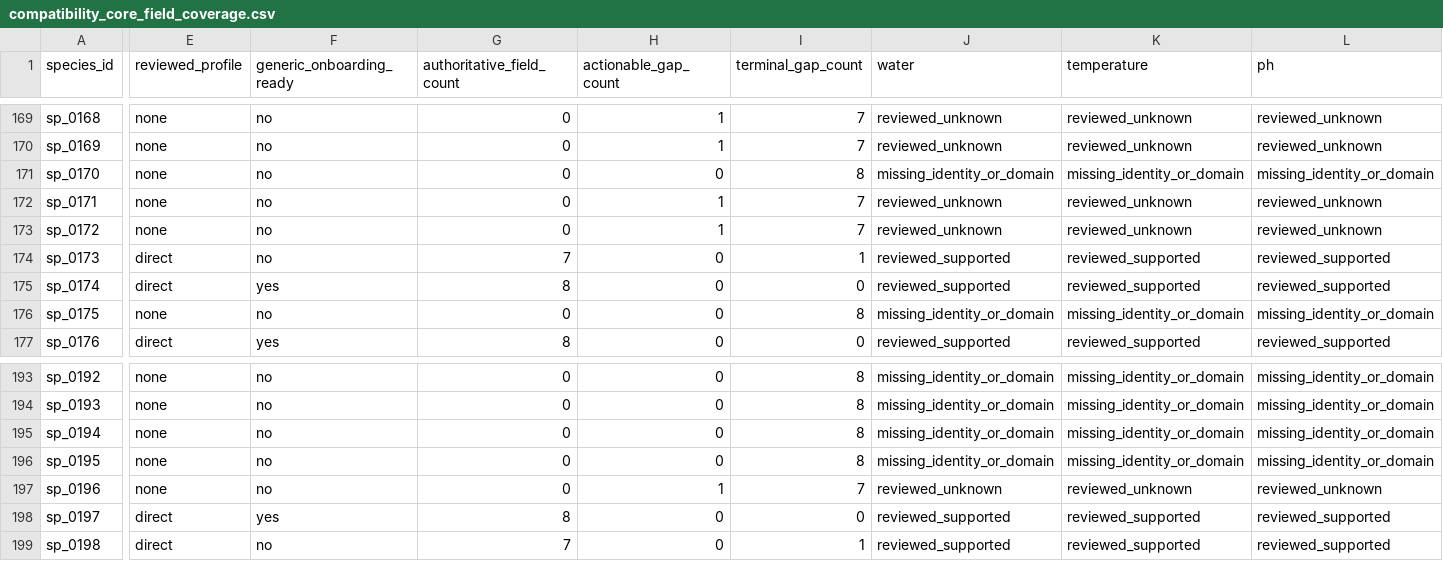
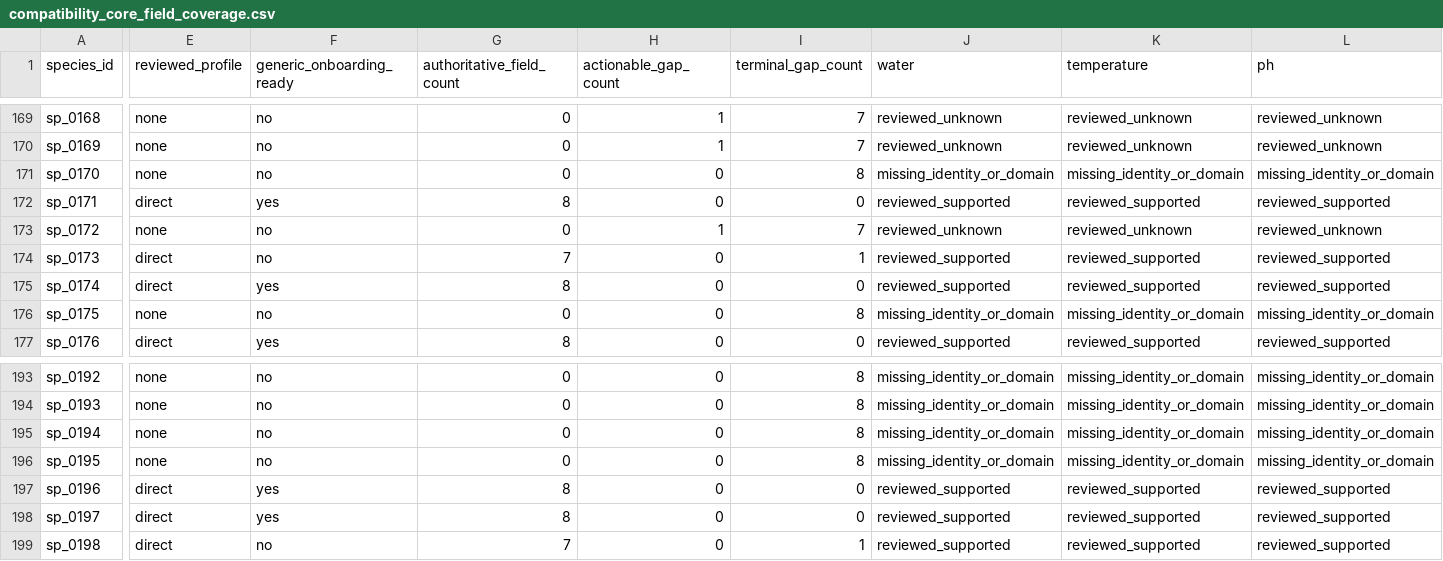
Before and after one commit to chusday97/aquaguide-tank-guide, a CSV file: docs/compatibility_core_field_coverage.csv, drawn as a sheet; only a part is shown, gaps mark what is left out; the diff covers the shown part only; the diff names each change by its address in the sheet, - before the commit and + after, or states it on an @@ line.

Commit message:
feat(compatibility): bridge verified color variants

```diff
--- a/docs/compatibility_core_field_coverage.csv
+++ b/docs/compatibility_core_field_coverage.csv
-E172 (reviewed_profile): none
+E172 (reviewed_profile): direct
-F172 (generic_onboarding_ready): no
+F172 (generic_onboarding_ready): yes
-G172 (authoritative_field_count): 0
+G172 (authoritative_field_count): 8
-H172 (actionable_gap_count): 1
+H172 (actionable_gap_count): 0
-I172 (terminal_gap_count): 7
+I172 (terminal_gap_count): 0
-J172 (water): reviewed_unknown
+J172 (water): reviewed_supported
-K172 (temperature): reviewed_unknown
+K172 (temperature): reviewed_supported
-L172 (ph): reviewed_unknown
+L172 (ph): reviewed_supported
-E197 (reviewed_profile): none
+E197 (reviewed_profile): direct
-F197 (generic_onboarding_ready): no
+F197 (generic_onboarding_ready): yes
-G197 (authoritative_field_count): 0
+G197 (authoritative_field_count): 8
-H197 (actionable_gap_count): 1
+H197 (actionable_gap_count): 0
-I197 (terminal_gap_count): 7
+I197 (terminal_gap_count): 0
-J197 (water): reviewed_unknown
+J197 (water): reviewed_supported
-K197 (temperature): reviewed_unknown
+K197 (temperature): reviewed_supported
-L197 (ph): reviewed_unknown
+L197 (ph): reviewed_supported
```
Also changed, not shown: 10 edited cells elsewhere in this file, 31 other files.
